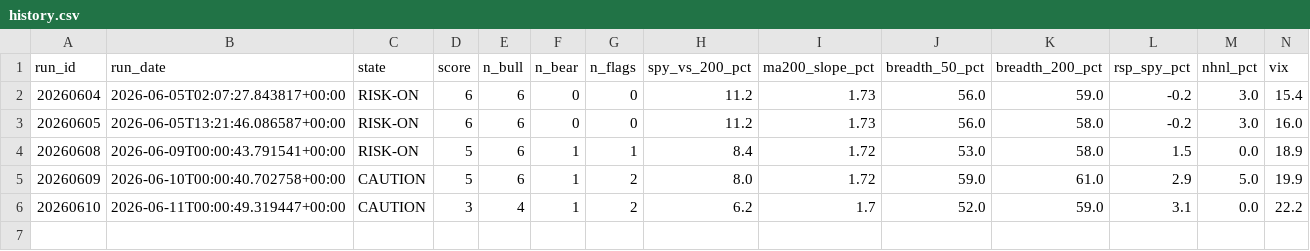
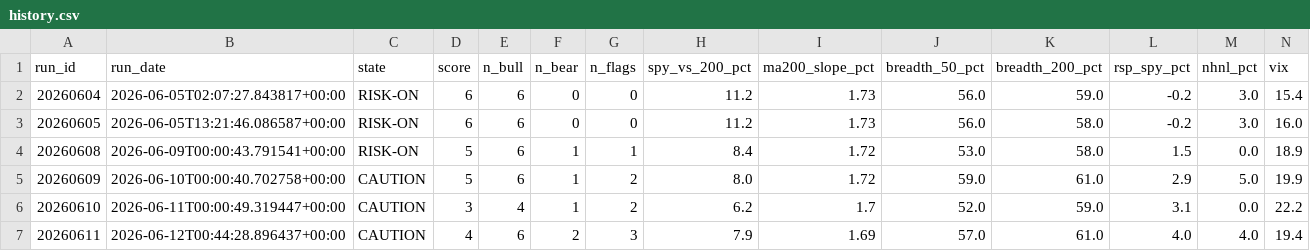
Before and after one commit to mthli/skills, a CSV file: regime-scan/state/history.csv, drawn as a sheet; only a part is shown; rows hold the shown columns only; the diff names each change by its address in the sheet, - before the commit and + after, or states it on an @@ line.

```diff
--- a/regime-scan/state/history.csv
+++ b/regime-scan/state/history.csv
+row 7: 20260611 | 2026-06-12T00:44:28.896437+00:00 | CAUTION | 4 | 6 | 2 | 3 | 7.9 | 1.69 | 57.0 | 61.0 | 4.0 | 4.0 | 19.4
```
Also changed, not shown: base-breakout-scan/state/history.csv, mean-reversion-scan/state/history.csv, 2 other files.
